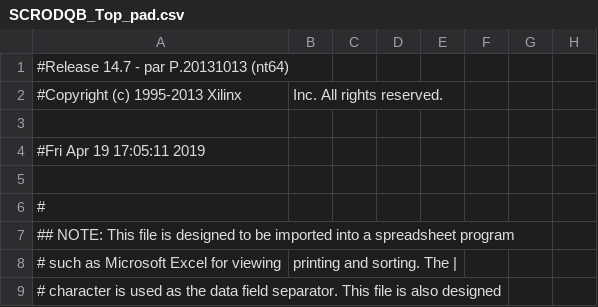
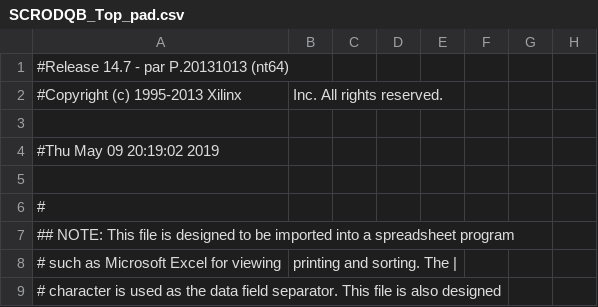
Before and after one commit to nathankp/mRICH-FW, a CSV file: EIC-Beamtest-FW/SCROD_A5_RJ45/SCROD_Rev1/SCRODQB_Top_pad.csv, drawn as a sheet; only a part is shown; the diff names each change by its address in the sheet, - before the commit and + after, or states it on an @@ line.

```diff
--- a/EIC-Beamtest-FW/SCROD_A5_RJ45/SCROD_Rev1/SCRODQB_Top_pad.csv
+++ b/EIC-Beamtest-FW/SCROD_A5_RJ45/SCROD_Rev1/SCRODQB_Top_pad.csv
-A4: #Fri Apr 19 17:05:11 2019
+A4: #Thu May 09 20:19:02 2019
```
Also changed, not shown: 45 other files.
